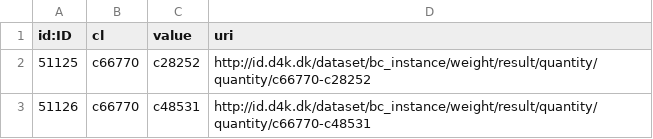
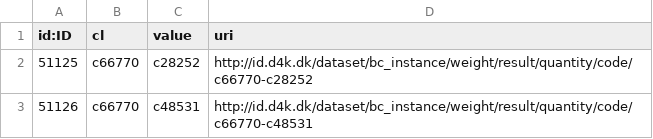
Before and after one commit to data4knowledge/biomedical_concepts, a CSV file: data/stage_11_bc_value_set_nodes.csv, drawn as a sheet.

```diff
--- a/data/stage_11_bc_value_set_nodes.csv
+++ b/data/stage_11_bc_value_set_nodes.csv
@@ -1,3 +1,3 @@
 "id:ID","cl","value","uri"
-"51125","c66770","c28252","http://id.d4k.dk/dataset/bc_instance/weight/result/quantity/quantity/c66770-c28252"
-"51126","c66770","c48531","http://id.d4k.dk/dataset/bc_instance/weight/result/quantity/quantity/c66770-c48531"
+"51125","c66770","c28252","http://id.d4k.dk/dataset/bc_instance/weight/result/quantity/code/c66770-c28252"
+"51126","c66770","c48531","http://id.d4k.dk/dataset/bc_instance/weight/result/quantity/code/c66770-c48531"
```
Also changed, not shown: data/stage_11_bc_data_property_nodes.csv, 5 other files.
